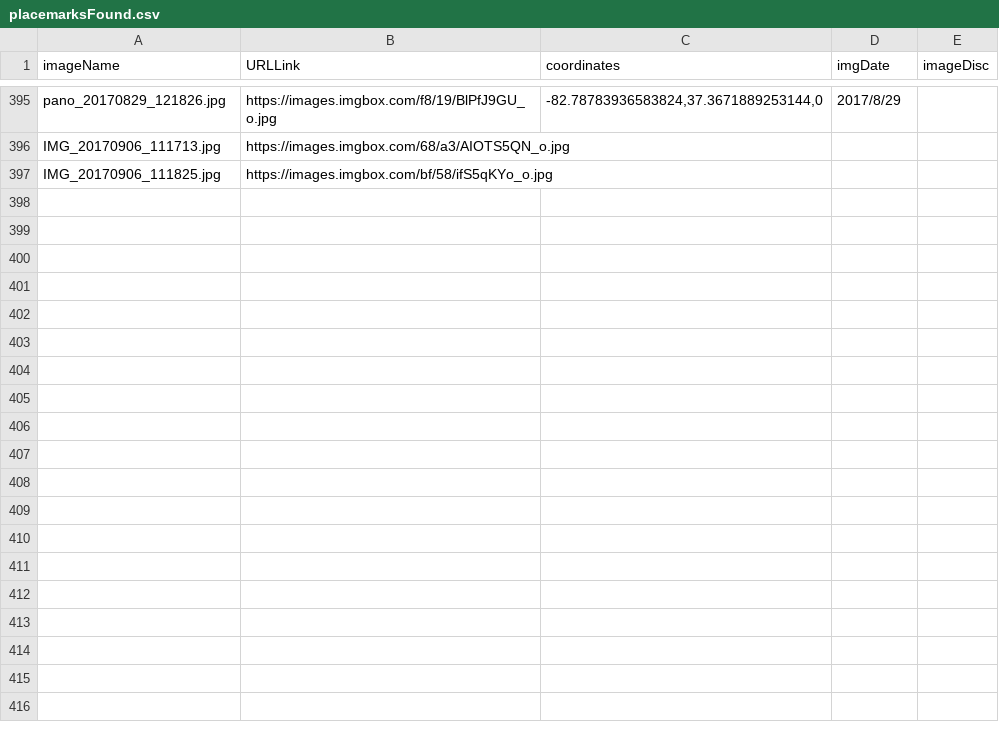
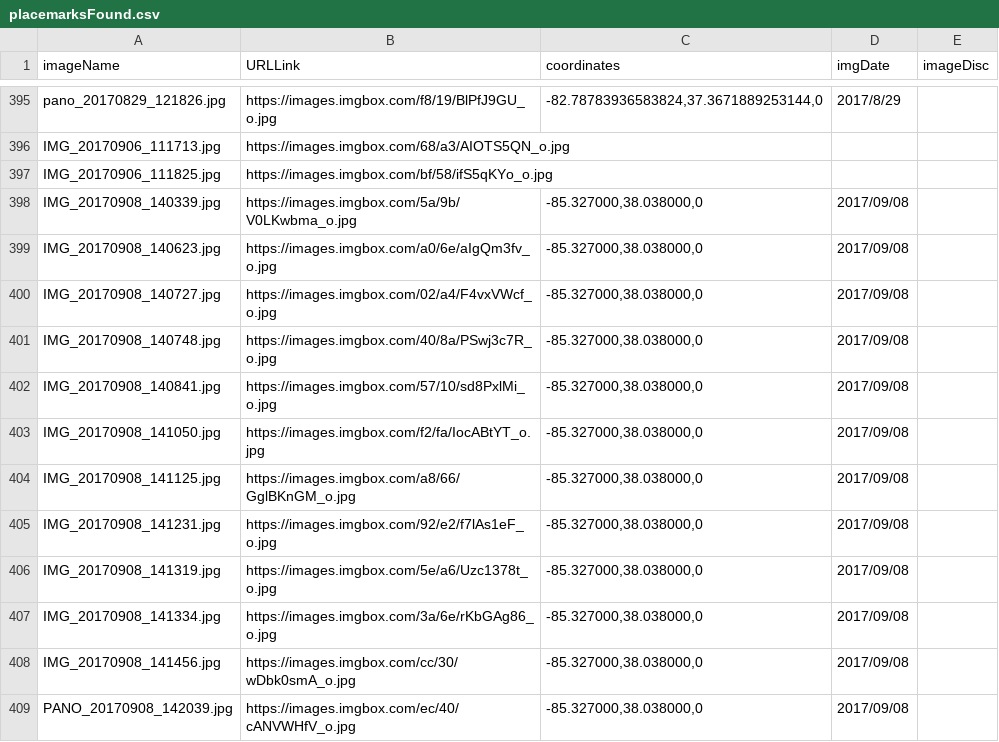
Before and after one commit to claytoncook12/CC-Google-Earth, a CSV file: Reference KML Files/placemarksFound.csv, drawn as a sheet; only a part is shown, gaps mark what is left out; the diff names each change by its address in the sheet, - before the commit and + after, or states it on an @@ line.

```diff
--- a/Reference KML Files/placemarksFound.csv
+++ b/Reference KML Files/placemarksFound.csv
+row 398: IMG_20170908_140339.jpg | https://images.imgbox.com/5a/9b/V0LKwbma_o.jpg | -85.327000,38.038000,0 | 2017/09/08
+row 399: IMG_20170908_140623.jpg | https://images.imgbox.com/a0/6e/aIgQm3fv_o.jpg | -85.327000,38.038000,0 | 2017/09/08
+row 400: IMG_20170908_140727.jpg | https://images.imgbox.com/02/a4/F4vxVWcf_o.jpg | -85.327000,38.038000,0 | 2017/09/08
+row 401: IMG_20170908_140748.jpg | https://images.imgbox.com/40/8a/PSwj3c7R_o.jpg | -85.327000,38.038000,0 | 2017/09/08
+row 402: IMG_20170908_140841.jpg | https://images.imgbox.com/57/10/sd8PxlMi_o.jpg | -85.327000,38.038000,0 | 2017/09/08
+row 403: IMG_20170908_141050.jpg | https://images.imgbox.com/f2/fa/IocABtYT_o.jpg | -85.327000,38.038000,0 | 2017/09/08
+row 404: IMG_20170908_141125.jpg | https://images.imgbox.com/a8/66/GglBKnGM_o.jpg | -85.327000,38.038000,0 | 2017/09/08
+row 405: IMG_20170908_141231.jpg | https://images.imgbox.com/92/e2/f7lAs1eF_o.jpg | -85.327000,38.038000,0 | 2017/09/08
+row 406: IMG_20170908_141319.jpg | https://images.imgbox.com/5e/a6/Uzc1378t_o.jpg | -85.327000,38.038000,0 | 2017/09/08
+row 407: IMG_20170908_141334.jpg | https://images.imgbox.com/3a/6e/rKbGAg86_o.jpg | -85.327000,38.038000,0 | 2017/09/08
+row 408: IMG_20170908_141456.jpg | https://images.imgbox.com/cc/30/wDbk0smA_o.jpg | -85.327000,38.038000,0 | 2017/09/08
+row 409: PANO_20170908_142039.jpg | https://images.imgbox.com/ec/40/cANVWHfV_o.jpg | -85.327000,38.038000,0 | 2017/09/08
```
Also changed, not shown: 1 other file.
